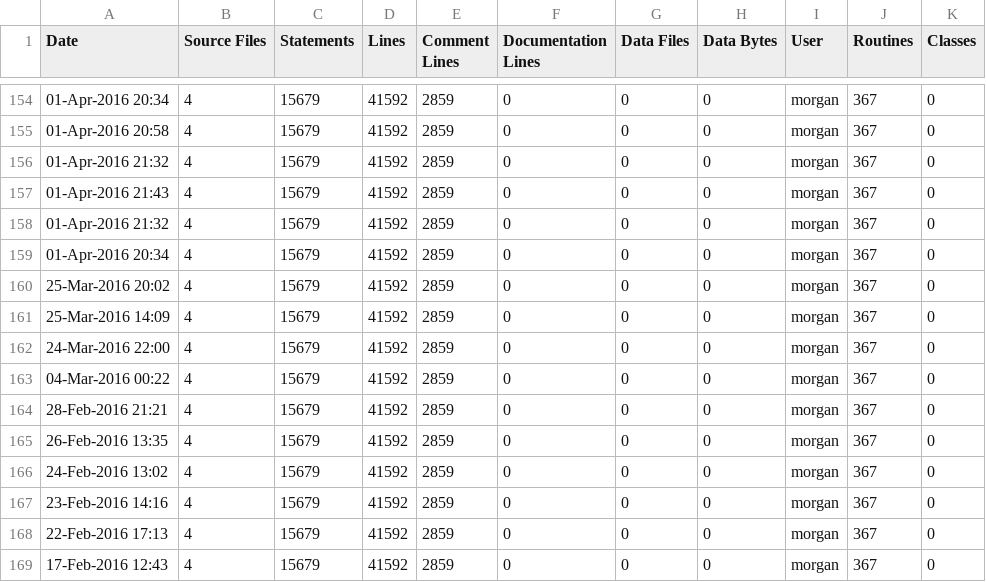
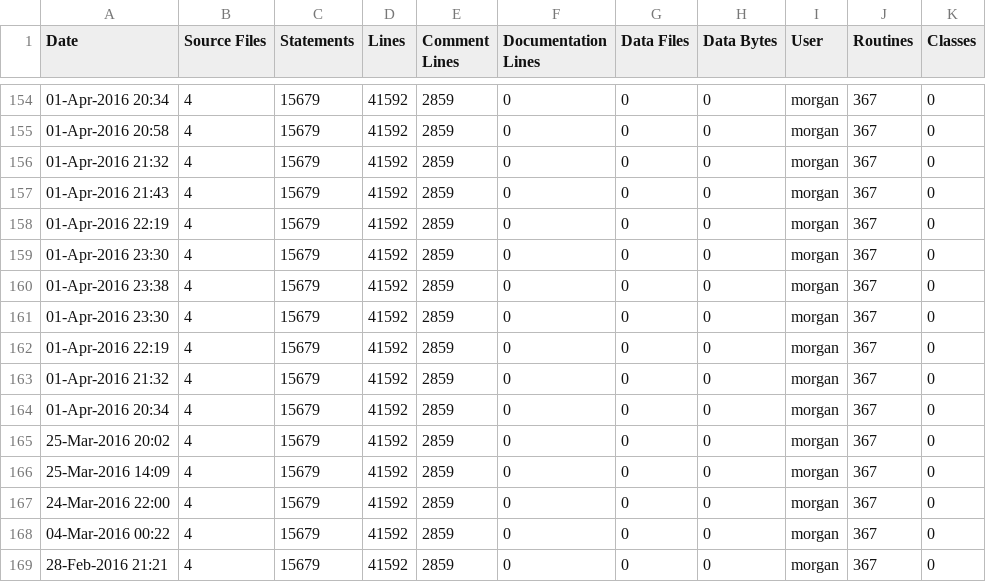
Before and after one commit to RomkoSI/G3D, a CSV file: G3D10/glew.lib/ice-stats.csv, drawn as a sheet; only a part is shown, gaps mark what is left out; the shorter side is filled out with more unchanged rows.

```diff
--- a/G3D10/glew.lib/ice-stats.csv
+++ b/G3D10/glew.lib/ice-stats.csv
@@ -157,2 +157,7 @@ Date,Source Files,Statements,Lines,Comment Lines,Documentation Lines,Data Files,
 01-Apr-2016 21:43,4,15679,41592,2859,0,0,0,morgan,367,0
+01-Apr-2016 22:19,4,15679,41592,2859,0,0,0,morgan,367,0
+01-Apr-2016 23:30,4,15679,41592,2859,0,0,0,morgan,367,0
+01-Apr-2016 23:38,4,15679,41592,2859,0,0,0,morgan,367,0
+01-Apr-2016 23:30,4,15679,41592,2859,0,0,0,morgan,367,0
+01-Apr-2016 22:19,4,15679,41592,2859,0,0,0,morgan,367,0
 01-Apr-2016 21:32,4,15679,41592,2859,0,0,0,morgan,367,0
```
Also changed, not shown: G3D10/civetweb.lib/ice-stats.csv, G3D10/enet.lib/ice-stats.csv, 12 other files.
